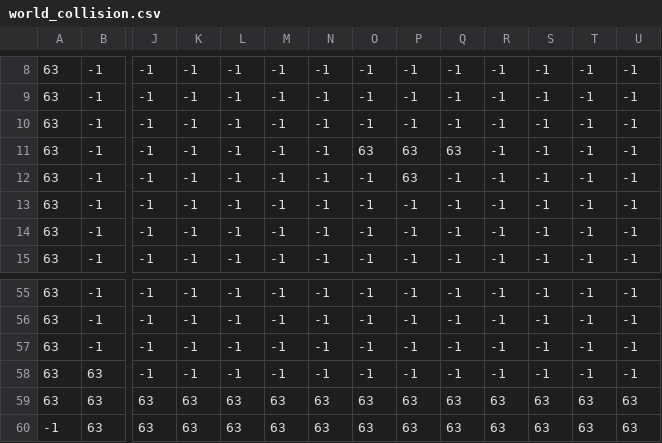
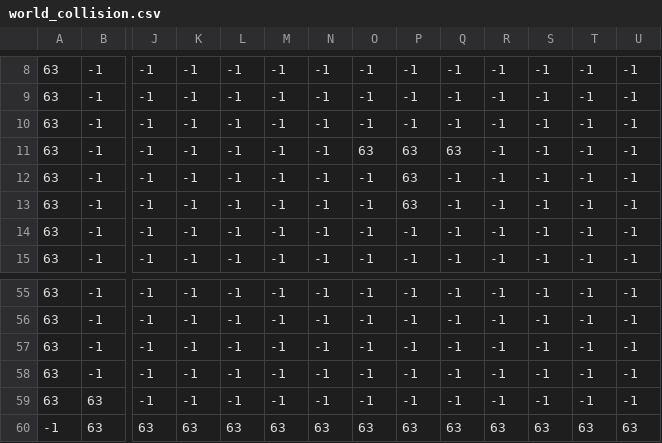
Before and after one commit to PouletHalal/MyRPG, a CSV file: maps/main_world/world_collision.csv, drawn as a sheet; only a part is shown, gaps mark what is left out; removed rows and columns are numbered as before the commit, all else as after; rows hold the shown columns only; the diff names each change by its address in the sheet, - before the commit and + after, or states it on an @@ line.

```diff
--- a/maps/main_world/world_collision.csv
+++ b/maps/main_world/world_collision.csv
-P13: -1
+P13: 63
+row 58: 63 | -1 | -1 | -1 | -1 | -1 | -1 | -1 | -1 | -1 | -1 | -1 | -1 | -1
-row 59: 63 | 63 | 63 | 63 | 63 | 63 | 63 | 63 | 63 | 63 | 63 | 63 | 63 | 63
```
Also changed, not shown: maps/main_world/world_walls.csv, 1 other file.
